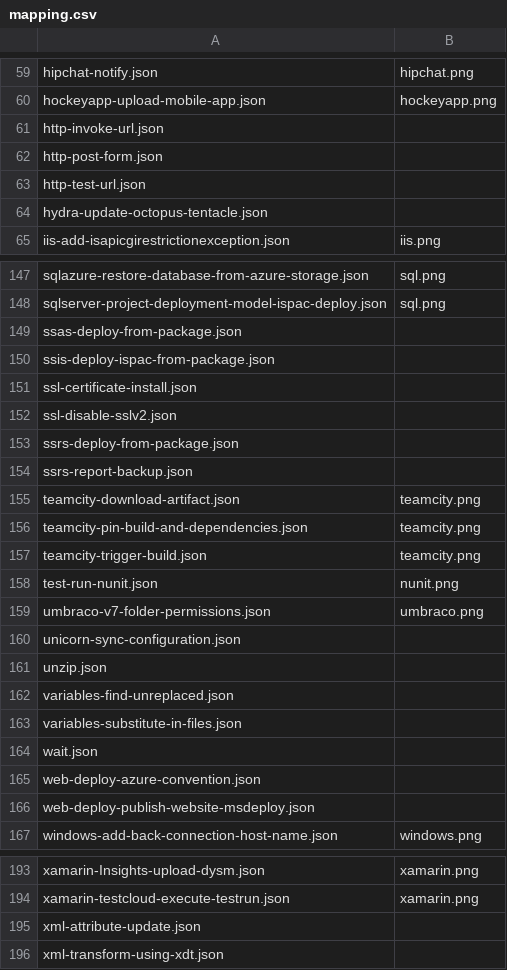
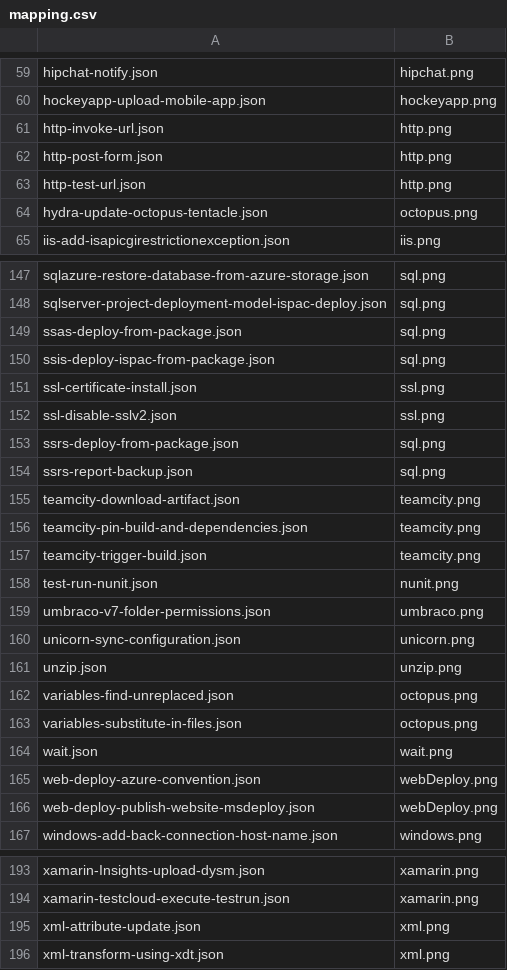
Before and after one commit to OctopusDeploy/Library, a CSV file: step-templates/logos/mapping.csv, drawn as a sheet; only a part is shown, gaps mark what is left out; the diff covers the shown part only.

```diff
--- a/step-templates/logos/mapping.csv
+++ b/step-templates/logos/mapping.csv
@@ -60,6 +60,6 @@ hipchat-notify.json,hipchat.png
 hockeyapp-upload-mobile-app.json,hockeyapp.png
-http-invoke-url.json,
-http-post-form.json,
-http-test-url.json,
-hydra-update-octopus-tentacle.json,
+http-invoke-url.json,http.png
+http-post-form.json,http.png
+http-test-url.json,http.png
+hydra-update-octopus-tentacle.json,octopus.png
 iis-add-isapicgirestrictionexception.json,iis.png
@@ -148,8 +148,8 @@ sqlazure-restore-database-from-azure-storage.json,sql.png
 sqlserver-project-deployment-model-ispac-deploy.json,sql.png
-ssas-deploy-from-package.json,
-ssis-deploy-ispac-from-package.json,
-ssl-certificate-install.json,
-ssl-disable-sslv2.json,
-ssrs-deploy-from-package.json,
-ssrs-report-backup.json,
+ssas-deploy-from-package.json,sql.png
+ssis-deploy-ispac-from-package.json,sql.png
+ssl-certificate-install.json,ssl.png
+ssl-disable-sslv2.json,ssl.png
+ssrs-deploy-from-package.json,sql.png
+ssrs-report-backup.json,sql.png
 teamcity-download-artifact.json,teamcity.png
@@ -159,9 +159,9 @@ test-run-nunit.json,nunit.png
 umbraco-v7-folder-permissions.json,umbraco.png
-unicorn-sync-configuration.json,
-unzip.json,
-variables-find-unreplaced.json,
-variables-substitute-in-files.json,
-wait.json,
-web-deploy-azure-convention.json,
-web-deploy-publish-website-msdeploy.json,
+unicorn-sync-configuration.json,unicorn.png
+unzip.json,unzip.png
+variables-find-unreplaced.json,octopus.png
+variables-substitute-in-files.json,octopus.png
+wait.json,wait.png
+web-deploy-azure-convention.json,webDeploy.png
+web-deploy-publish-website-msdeploy.json,webDeploy.png
 windows-add-back-connection-host-name.json,windows.png
@@ -194,3 +194,3 @@ xamarin-Insights-upload-dysm.json,xamarin.png
 xamarin-testcloud-execute-testrun.json,xamarin.png
-xml-attribute-update.json,
-xml-transform-using-xdt.json,
+xml-attribute-update.json,xml.png
+xml-transform-using-xdt.json,xml.png
```
Also changed, not shown: 25 edited cells elsewhere in this file, 20 other files.
